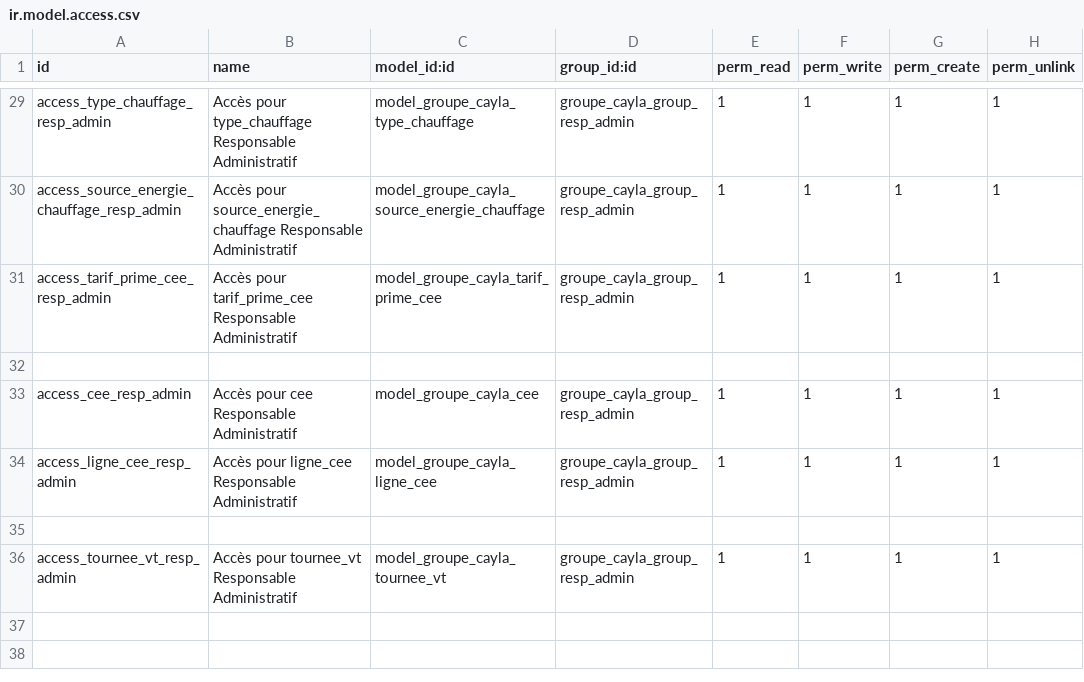
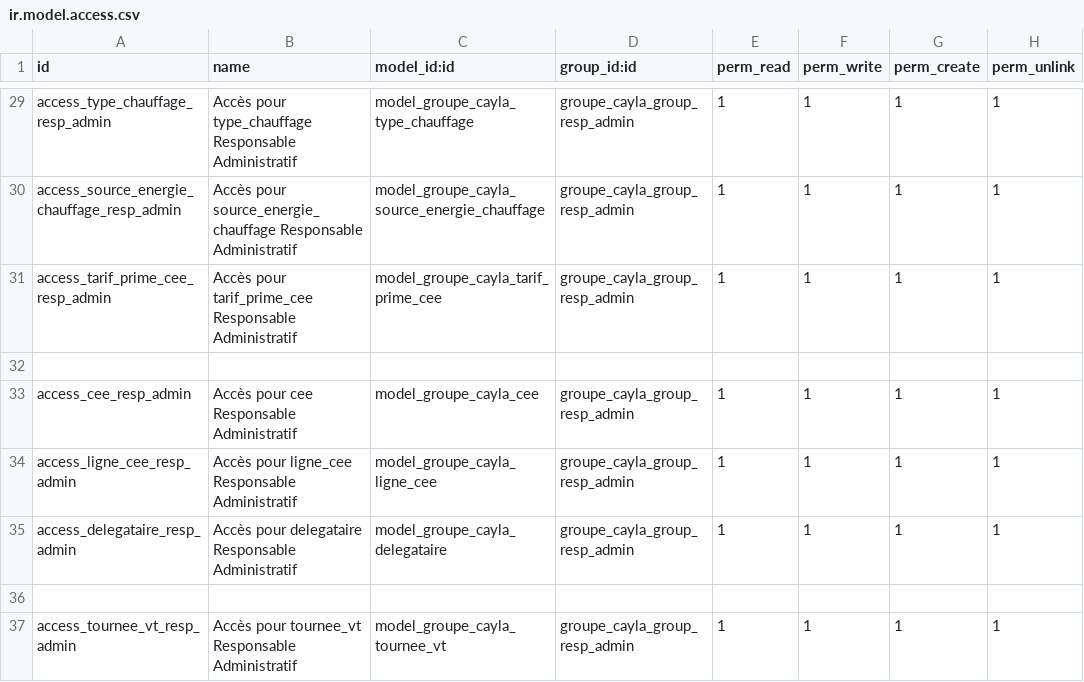
Before and after one commit to henrydes/odoo-addons, a CSV file: groupe_cayla/security/ir.model.access.csv, drawn as a sheet; only a part is shown, gaps mark what is left out.

Commit message:
convention <-> delegataire

```diff
--- a/groupe_cayla/security/ir.model.access.csv
+++ b/groupe_cayla/security/ir.model.access.csv
@@ -34,2 +34,3 @@ access_cee_resp_admin,Accès pour cee Responsable Administratif,model_groupe_cay
 access_ligne_cee_resp_admin,Accès pour ligne_cee Responsable Administratif,model_groupe_cayla_ligne_cee,groupe_cayla_group_resp_admin,1,1,1,1
+access_delegataire_resp_admin,Accès pour delegataire Responsable Administratif,model_groupe_cayla_delegataire,groupe_cayla_group_resp_admin,1,1,1,1
 
```
Also changed, not shown: 6 other files.
